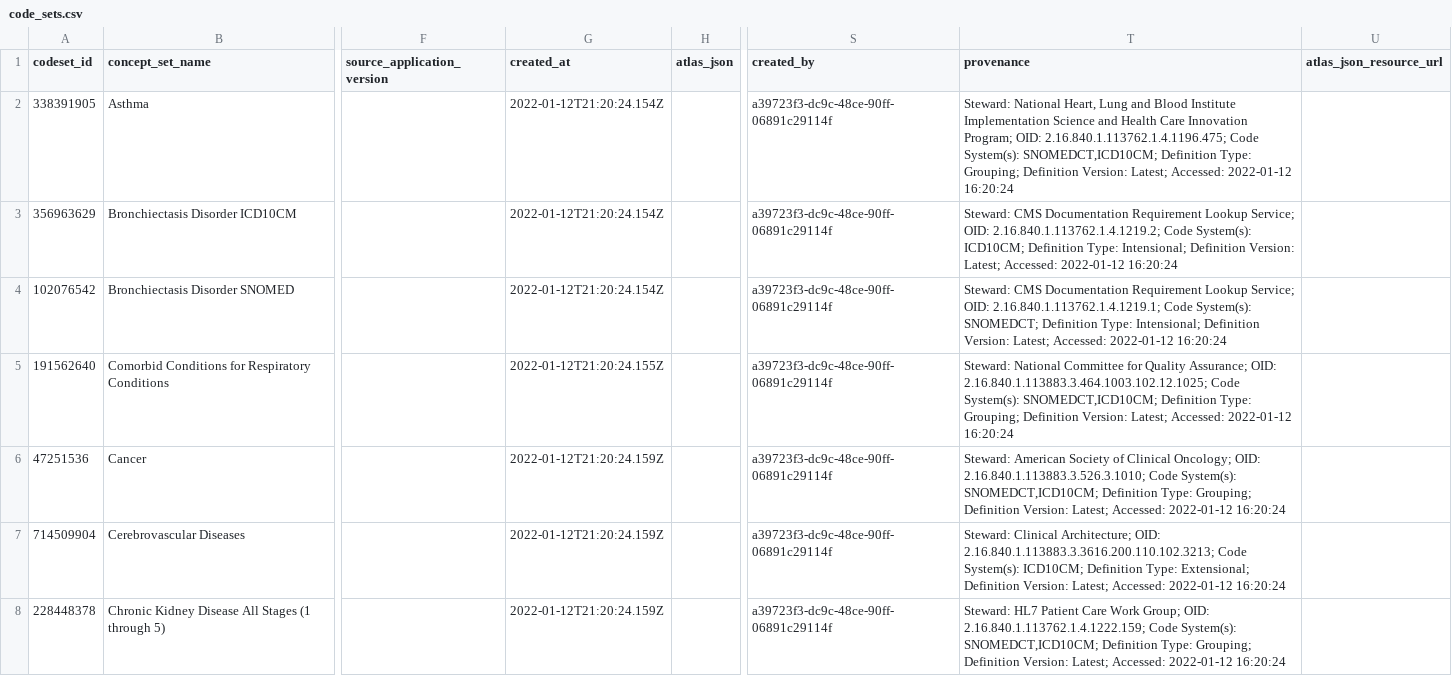
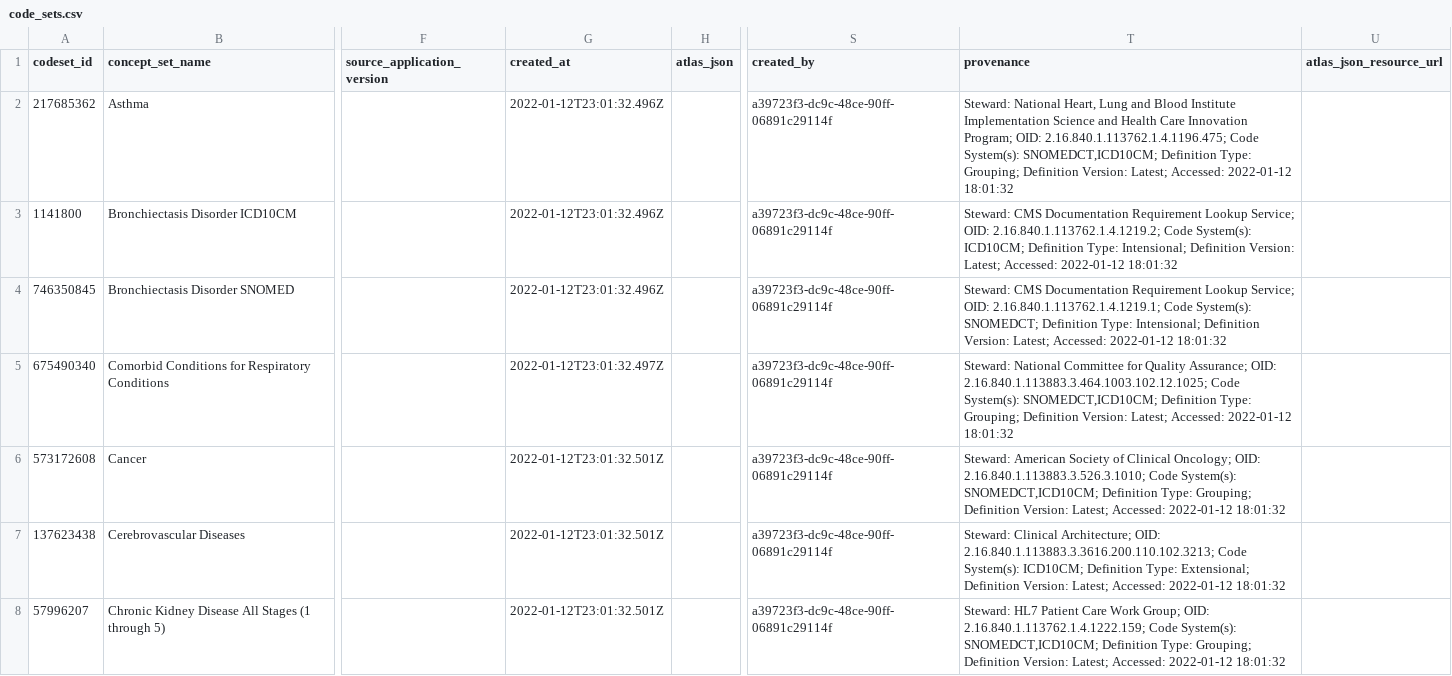
Before and after one commit to jhu-bids/TermHub, a CSV file: output/code_sets/2022.01.12/code_sets.csv, drawn as a sheet; only a part is shown, gaps mark what is left out; the diff covers the shown part only; the diff names each change by its address in the sheet, - before the commit and + after, or states it on an @@ line.

```diff
--- a/output/code_sets/2022.01.12/code_sets.csv
+++ b/output/code_sets/2022.01.12/code_sets.csv
-A2 (codeset_id): 338391905
+A2 (codeset_id): 217685362
-G2:G4 (created_at): 2022-01-12T21:20:24.154Z
+G2:G4 (created_at): 2022-01-12T23:01:32.496Z
-T2 (provenance): …Accessed: 2022-01-12 16:20:24
+T2 (provenance): …Accessed: 2022-01-12 18:01:32
-A3 (codeset_id): 356963629
+A3 (codeset_id): 1141800
-T3 (provenance): …Accessed: 2022-01-12 16:20:24
+T3 (provenance): …Accessed: 2022-01-12 18:01:32
-A4 (codeset_id): 102076542
+A4 (codeset_id): 746350845
-T4 (provenance): …Accessed: 2022-01-12 16:20:24
+T4 (provenance): …Accessed: 2022-01-12 18:01:32
-A5 (codeset_id): 191562640
+A5 (codeset_id): 675490340
-G5 (created_at): 2022-01-12T21:20:24.155Z
+G5 (created_at): 2022-01-12T23:01:32.497Z
-T5 (provenance): …Accessed: 2022-01-12 16:20:24
+T5 (provenance): …Accessed: 2022-01-12 18:01:32
-A6 (codeset_id): 47251536
+A6 (codeset_id): 573172608
-G6:G8 (created_at): 2022-01-12T21:20:24.159Z
+G6:G8 (created_at): 2022-01-12T23:01:32.501Z
-T6 (provenance): …Accessed: 2022-01-12 16:20:24
+T6 (provenance): …Accessed: 2022-01-12 18:01:32
-A7 (codeset_id): 714509904
+A7 (codeset_id): 137623438
-T7 (provenance): …Accessed: 2022-01-12 16:20:24
+T7 (provenance): …Accessed: 2022-01-12 18:01:32
-A8 (codeset_id): 228448378
+A8 (codeset_id): 57996207
-T8 (provenance): …Accessed: 2022-01-12 16:20:24
+T8 (provenance): …Accessed: 2022-01-12 18:01:32
```
Also changed, not shown: 165 edited cells elsewhere in this file, 2 other files.
